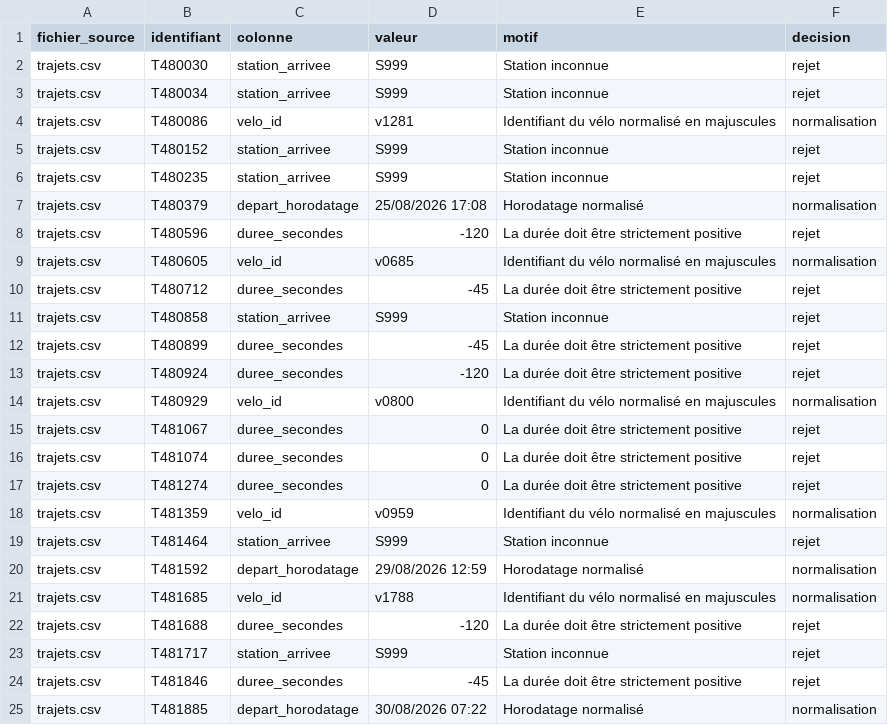
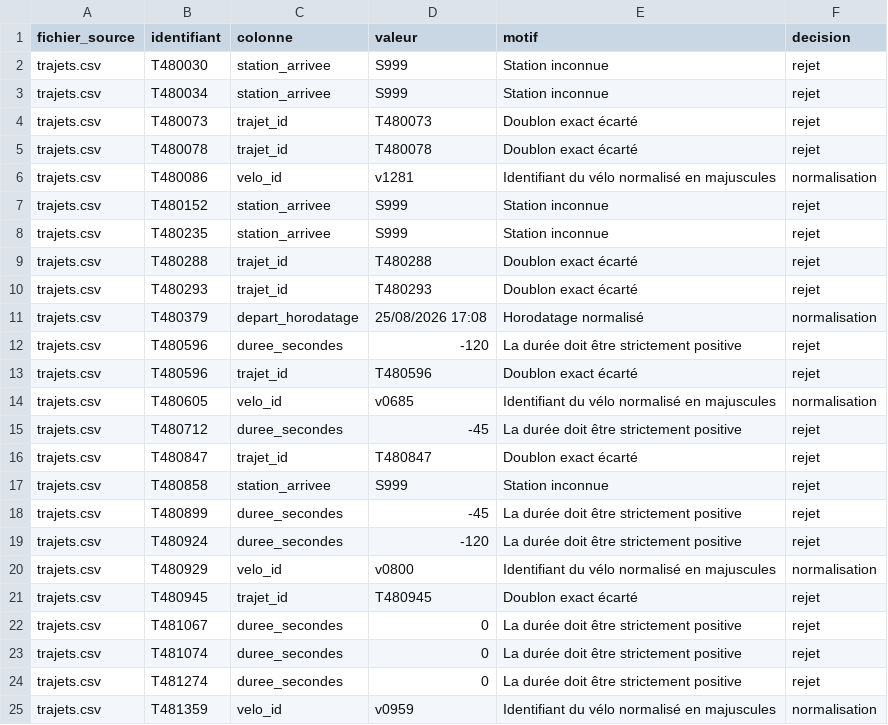
Before and after one commit to anis595/velovilleRattrapage, a CSV file: docs/journal-import.csv, drawn as a sheet; only a part is shown; the shorter side is filled out with more unchanged rows; the diff covers the shown part only.

Commit message:
Corrige ANO-001 : journaliser les doublons exacts

```diff
--- a/docs/journal-import.csv
+++ b/docs/journal-import.csv
@@ -3,2 +3,4 @@ trajets.csv,T480030,station_arrivee,S999,Station inconnue,rejet
 trajets.csv,T480034,station_arrivee,S999,Station inconnue,rejet
+trajets.csv,T480073,trajet_id,T480073,Doublon exact écarté,rejet
+trajets.csv,T480078,trajet_id,T480078,Doublon exact écarté,rejet
 trajets.csv,T480086,velo_id,v1281,Identifiant du vélo normalisé en majuscules,normalisation
@@ -6,6 +8,10 @@ trajets.csv,T480152,station_arrivee,S999,Station inconnue,rejet
 trajets.csv,T480235,station_arrivee,S999,Station inconnue,rejet
+trajets.csv,T480288,trajet_id,T480288,Doublon exact écarté,rejet
+trajets.csv,T480293,trajet_id,T480293,Doublon exact écarté,rejet
 trajets.csv,T480379,depart_horodatage,25/08/2026 17:08,Horodatage normalisé,normalisation
 trajets.csv,T480596,duree_secondes,-120,La durée doit être strictement positive,rejet
+trajets.csv,T480596,trajet_id,T480596,Doublon exact écarté,rejet
 trajets.csv,T480605,velo_id,v0685,Identifiant du vélo normalisé en majuscules,normalisation
 trajets.csv,T480712,duree_secondes,-45,La durée doit être strictement positive,rejet
+trajets.csv,T480847,trajet_id,T480847,Doublon exact écarté,rejet
 trajets.csv,T480858,station_arrivee,S999,Station inconnue,rejet
@@ -14,2 +20,3 @@ trajets.csv,T480924,duree_secondes,-120,La durée doit être strictement positiv
 trajets.csv,T480929,velo_id,v0800,Identifiant du vélo normalisé en majuscules,normalisation
+trajets.csv,T480945,trajet_id,T480945,Doublon exact écarté,rejet
 trajets.csv,T481067,duree_secondes,0,La durée doit être strictement positive,rejet
```
Also changed, not shown: 5 added rows elsewhere in this file, 6 other files.
